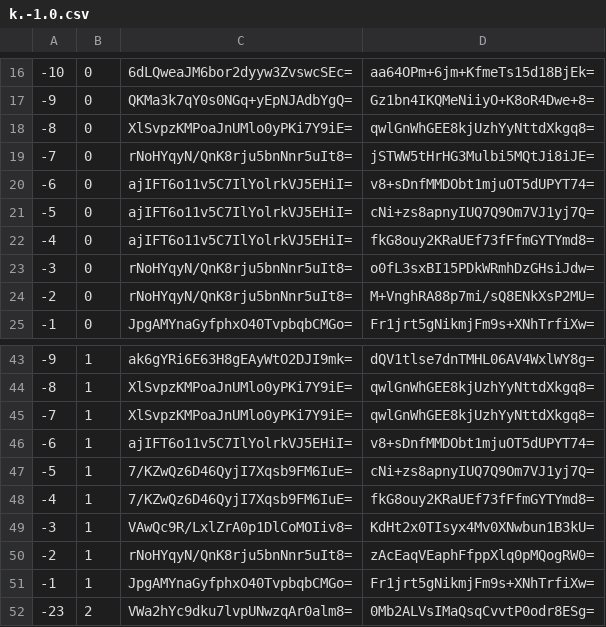
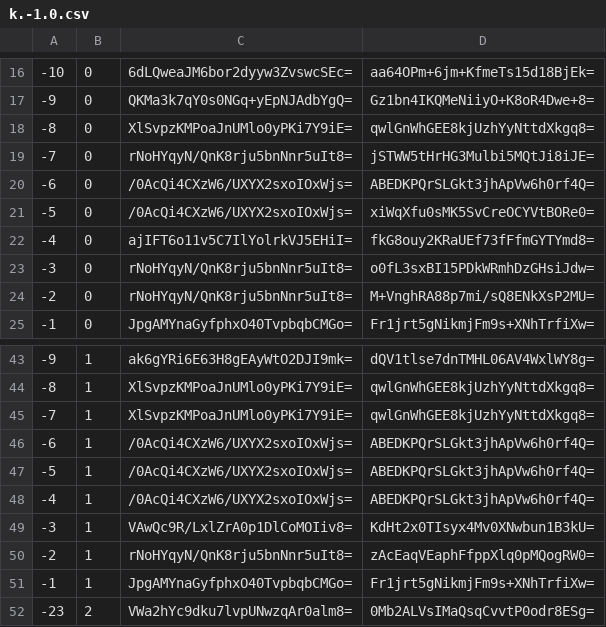
Before and after one commit to mochimochiomochi/mochicraftmap2, a CSV file: overworld/tiles/zoom.-1/metadata/k.-1.0.csv, drawn as a sheet; only a part is shown, gaps mark what is left out.

```diff
--- a/overworld/tiles/zoom.-1/metadata/k.-1.0.csv
+++ b/overworld/tiles/zoom.-1/metadata/k.-1.0.csv
@@ -19,4 +19,4 @@
 -7,0,rNoHYqyN/QnK8rju5bnNnr5uIt8=,jSTWW5tHrHG3Mulbi5MQtJi8iJE=
--6,0,ajIFT6o11v5C7IlYolrkVJ5EHiI=,v8+sDnfMMDObt1mjuOT5dUPYT74=
--5,0,ajIFT6o11v5C7IlYolrkVJ5EHiI=,cNi+zs8apnyIUQ7Q9Om7VJ1yj7Q=
+-6,0,/0AcQi4CXzW6/UXYX2sxoIOxWjs=,ABEDKPQrSLGkt3jhApVw6h0rf4Q=
+-5,0,/0AcQi4CXzW6/UXYX2sxoIOxWjs=,xiWqXfu0sMK5SvCreOCYVtBORe0=
 -4,0,ajIFT6o11v5C7IlYolrkVJ5EHiI=,fkG8ouy2KRaUEf73fFfmGYTYmd8=
@@ -45,5 +45,5 @@
 -7,1,XlSvpzKMPoaJnUMlo0yPKi7Y9iE=,qwlGnWhGEE8kjUzhYyNttdXkgq8=
--6,1,ajIFT6o11v5C7IlYolrkVJ5EHiI=,v8+sDnfMMDObt1mjuOT5dUPYT74=
--5,1,7/KZwQz6D46QyjI7Xqsb9FM6IuE=,cNi+zs8apnyIUQ7Q9Om7VJ1yj7Q=
--4,1,7/KZwQz6D46QyjI7Xqsb9FM6IuE=,fkG8ouy2KRaUEf73fFfmGYTYmd8=
+-6,1,/0AcQi4CXzW6/UXYX2sxoIOxWjs=,ABEDKPQrSLGkt3jhApVw6h0rf4Q=
+-5,1,/0AcQi4CXzW6/UXYX2sxoIOxWjs=,ABEDKPQrSLGkt3jhApVw6h0rf4Q=
+-4,1,/0AcQi4CXzW6/UXYX2sxoIOxWjs=,ABEDKPQrSLGkt3jhApVw6h0rf4Q=
 -3,1,VAwQc9R/LxlZrA0p1DlCoMOIiv8=,KdHt2x0TIsyx4Mv0XNwbun1B3kU=
```
Also changed, not shown: overworld/tiles/zoom.-1/metadata/k.1.1.csv, overworld/tiles/zoom.-2/metadata/k.-1.0.csv, 26 other files.
